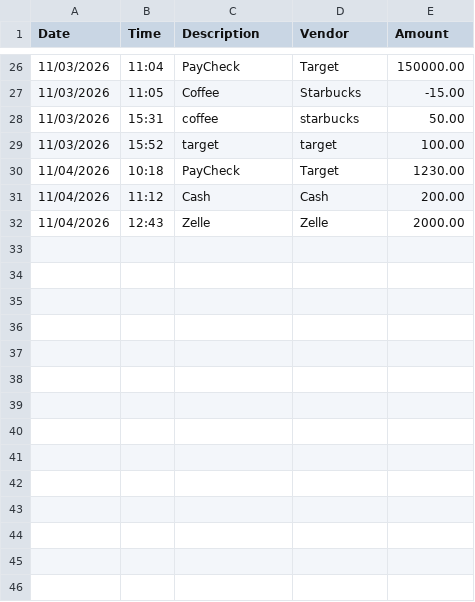
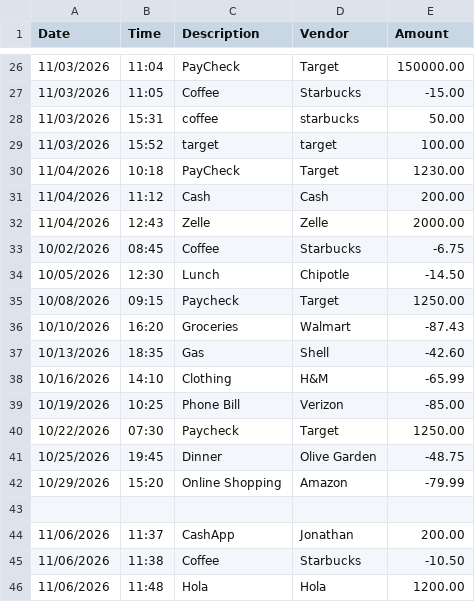
Before and after one commit to pablorangeeel/BootCamp_Rangel, a CSV file: CLI-Application/src/main/resources/Transactions.csv, drawn as a sheet; only a part is shown, gaps mark what is left out.

```diff
--- a/CLI-Application/src/main/resources/Transactions.csv
+++ b/CLI-Application/src/main/resources/Transactions.csv
@@ -32 +32,15 @@ Date | Time | Description | Vendor | Amount
 11/04/2026 | 12:43 | Zelle | Zelle | 2000.00
+10/02/2026|08:45|Coffee|Starbucks|-6.75
+10/05/2026|12:30|Lunch|Chipotle|-14.50
+10/08/2026|09:15|Paycheck|Target|1250.00
+10/10/2026|16:20|Groceries|Walmart|-87.43
+10/13/2026|18:35|Gas|Shell|-42.60
+10/16/2026|14:10|Clothing|H&M|-65.99
+10/19/2026|10:25|Phone Bill|Verizon|-85.00
+10/22/2026|07:30|Paycheck|Target|1250.00
+10/25/2026|19:45|Dinner|Olive Garden|-48.75
+10/29/2026|15:20|Online Shopping|Amazon|-79.99
+
+11/06/2026 | 11:37 | CashApp | Jonathan | 200.00
+11/06/2026 | 11:38 | Coffee | Starbucks | -10.50
+11/06/2026 | 11:48 | Hola | Hola | 1200.00
```
Also changed, not shown: 2 other files.
